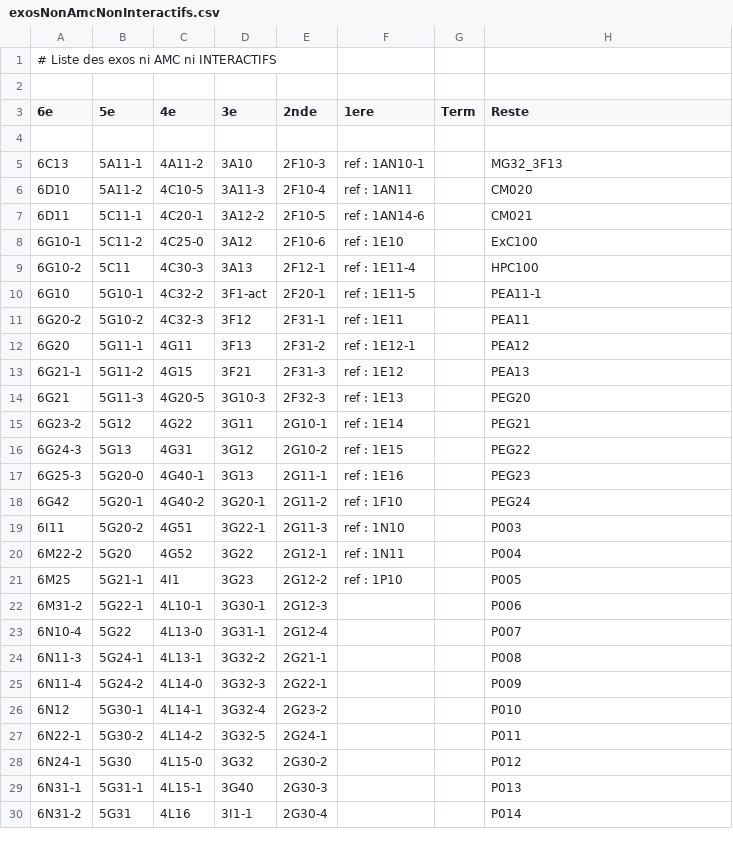
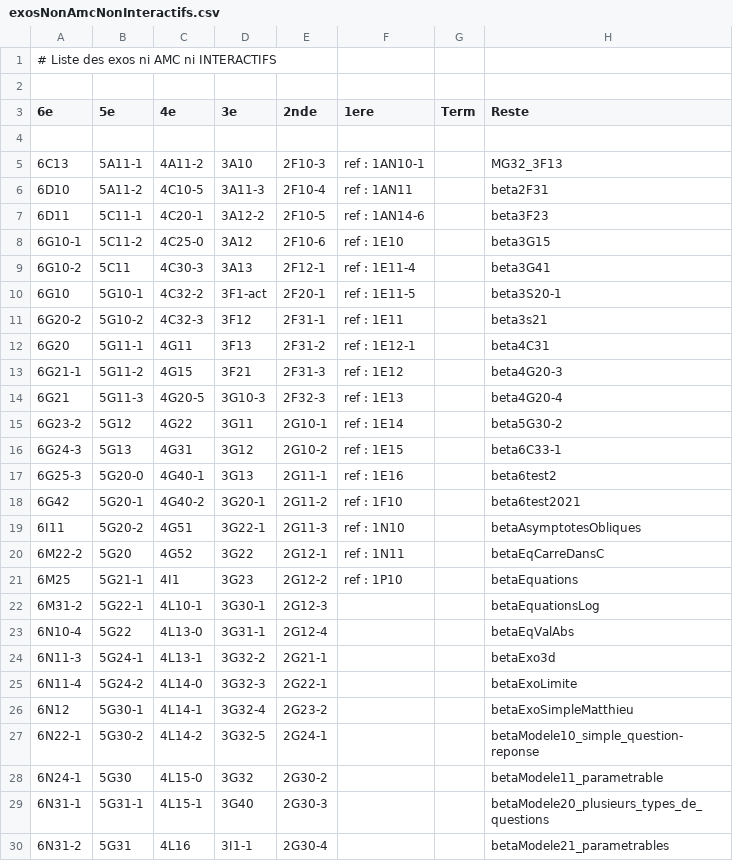
Before and after one commit to mathalea/mathalea, a CSV file: src/csv/exosNonAmcNonInteractifs.csv, drawn as a sheet; only a part is shown; the diff covers the shown part only.

```diff
--- a/src/csv/exosNonAmcNonInteractifs.csv
+++ b/src/csv/exosNonAmcNonInteractifs.csv
@@ -5,26 +5,26 @@
 6C13,5A11-1,4A11-2,3A10,2F10-3,ref : 1AN10-1,,MG32_3F13
-6D10,5A11-2,4C10-5,3A11-3,2F10-4,ref : 1AN11,,CM020
-6D11,5C11-1,4C20-1,3A12-2,2F10-5,ref : 1AN14-6,,CM021
-6G10-1,5C11-2,4C25-0,3A12,2F10-6,ref : 1E10,,ExC100
-6G10-2,5C11,4C30-3,3A13,2F12-1,ref : 1E11-4,,HPC100
-6G10,5G10-1,4C32-2,3F1-act,2F20-1,ref : 1E11-5,,PEA11-1
-6G20-2,5G10-2,4C32-3,3F12,2F31-1,ref : 1E11,,PEA11
-6G20,5G11-1,4G11,3F13,2F31-2,ref : 1E12-1,,PEA12
-6G21-1,5G11-2,4G15,3F21,2F31-3,ref : 1E12,,PEA13
-6G21,5G11-3,4G20-5,3G10-3,2F32-3,ref : 1E13,,PEG20
-6G23-2,5G12,4G22,3G11,2G10-1,ref : 1E14,,PEG21
-6G24-3,5G13,4G31,3G12,2G10-2,ref : 1E15,,PEG22
-6G25-3,5G20-0,4G40-1,3G13,2G11-1,ref : 1E16,,PEG23
-6G42,5G20-1,4G40-2,3G20-1,2G11-2,ref : 1F10,,PEG24
-6I11,5G20-2,4G51,3G22-1,2G11-3,ref : 1N10,,P003
-6M22-2,5G20,4G52,3G22,2G12-1,ref : 1N11,,P004
-6M25,5G21-1,4I1,3G23,2G12-2,ref : 1P10,,P005
-6M31-2,5G22-1,4L10-1,3G30-1,2G12-3,,,P006
-6N10-4,5G22,4L13-0,3G31-1,2G12-4,,,P007
-6N11-3,5G24-1,4L13-1,3G32-2,2G21-1,,,P008
-6N11-4,5G24-2,4L14-0,3G32-3,2G22-1,,,P009
-6N12,5G30-1,4L14-1,3G32-4,2G23-2,,,P010
-6N22-1,5G30-2,4L14-2,3G32-5,2G24-1,,,P011
-6N24-1,5G30,4L15-0,3G32,2G30-2,,,P012
-6N31-1,5G31-1,4L15-1,3G40,2G30-3,,,P013
-6N31-2,5G31,4L16,3I1-1,2G30-4,,,P014
+6D10,5A11-2,4C10-5,3A11-3,2F10-4,ref : 1AN11,,beta2F31
+6D11,5C11-1,4C20-1,3A12-2,2F10-5,ref : 1AN14-6,,beta3F23
+6G10-1,5C11-2,4C25-0,3A12,2F10-6,ref : 1E10,,beta3G15
+6G10-2,5C11,4C30-3,3A13,2F12-1,ref : 1E11-4,,beta3G41
+6G10,5G10-1,4C32-2,3F1-act,2F20-1,ref : 1E11-5,,beta3S20-1
+6G20-2,5G10-2,4C32-3,3F12,2F31-1,ref : 1E11,,beta3s21
+6G20,5G11-1,4G11,3F13,2F31-2,ref : 1E12-1,,beta4C31
+6G21-1,5G11-2,4G15,3F21,2F31-3,ref : 1E12,,beta4G20-3
+6G21,5G11-3,4G20-5,3G10-3,2F32-3,ref : 1E13,,beta4G20-4
+6G23-2,5G12,4G22,3G11,2G10-1,ref : 1E14,,beta5G30-2
+6G24-3,5G13,4G31,3G12,2G10-2,ref : 1E15,,beta6C33-1
+6G25-3,5G20-0,4G40-1,3G13,2G11-1,ref : 1E16,,beta6test2
+6G42,5G20-1,4G40-2,3G20-1,2G11-2,ref : 1F10,,beta6test2021
+6I11,5G20-2,4G51,3G22-1,2G11-3,ref : 1N10,,betaAsymptotesObliques
+6M22-2,5G20,4G52,3G22,2G12-1,ref : 1N11,,betaEqCarreDansC
+6M25,5G21-1,4I1,3G23,2G12-2,ref : 1P10,,betaEquations
+6M31-2,5G22-1,4L10-1,3G30-1,2G12-3,,,betaEquationsLog
+6N10-4,5G22,4L13-0,3G31-1,2G12-4,,,betaEqValAbs
+6N11-3,5G24-1,4L13-1,3G32-2,2G21-1,,,betaExo3d
+6N11-4,5G24-2,4L14-0,3G32-3,2G22-1,,,betaExoLimite
+6N12,5G30-1,4L14-1,3G32-4,2G23-2,,,betaExoSimpleMatthieu
+6N22-1,5G30-2,4L14-2,3G32-5,2G24-1,,,betaModele10_simple_question-reponse
+6N24-1,5G30,4L15-0,3G32,2G30-2,,,betaModele11_parametrable
+6N31-1,5G31-1,4L15-1,3G40,2G30-3,,,betaModele20_plusieurs_types_de_questions
+6N31-2,5G31,4L16,3I1-1,2G30-4,,,betaModele21_parametrables
```
Also changed, not shown: 42 edited cells elsewhere in this file, 9 other files.
